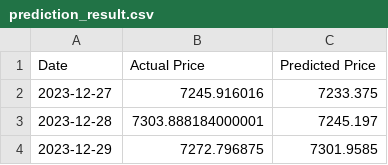
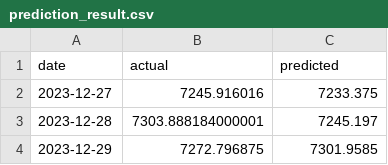
Before and after one commit to JelangA/ishg_prediction_lstm, a CSV file: prediction_result.csv, drawn as a sheet; only a part is shown.

Commit message:
final

```diff
--- a/prediction_result.csv
+++ b/prediction_result.csv
@@ -1,2 +1,2 @@
-Date,Actual Price,Predicted Price
+date,actual,predicted
 2023-12-27,7245.916016,7233.375
```
